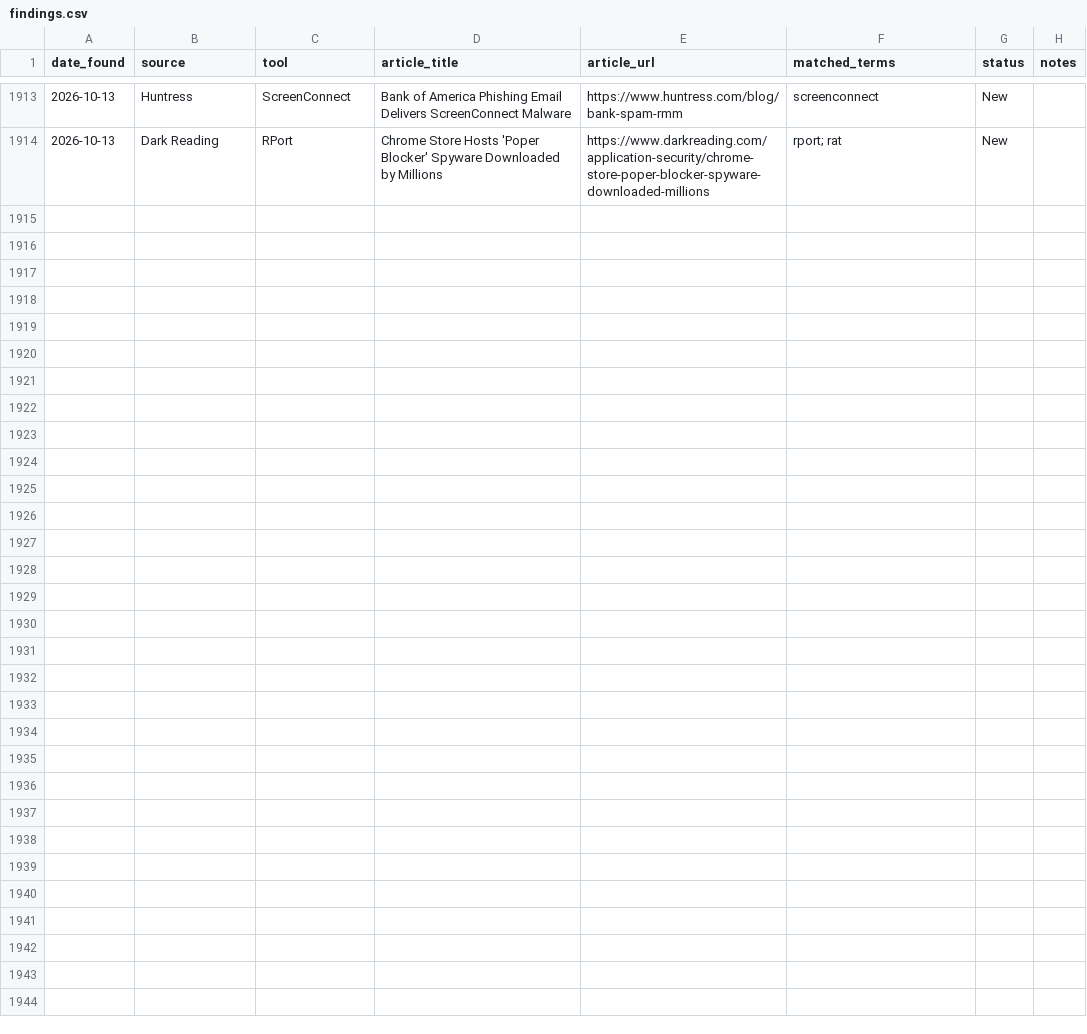
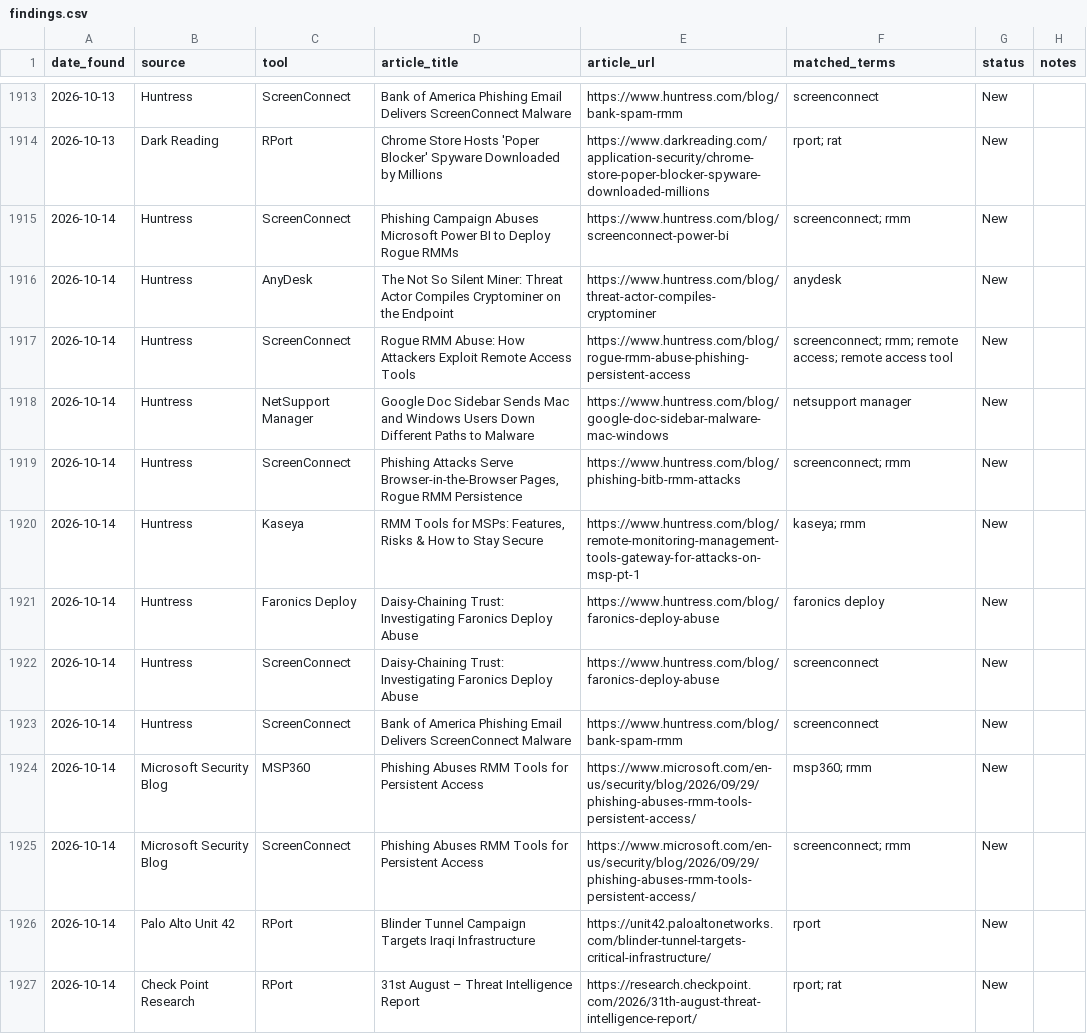
Before and after one commit to Threat-Hunting-Journal/RMM-Tool-Tracking, a CSV file: docs/findings.csv, drawn as a sheet; only a part is shown, gaps mark what is left out; the diff covers the shown part only.

```diff
--- a/docs/findings.csv
+++ b/docs/findings.csv
@@ -1914 +1914,14 @@ date_found,source,tool,article_title,article_url,matched_terms,status,notes
 2026-10-13,Dark Reading,RPort,Chrome Store Hosts 'Poper Blocker' Spyware Downloaded by Millions,https://www.darkreading.com/application-security/chrome-store-poper-blocker-spyware-downloaded-millions,rport; rat,New,
+2026-10-14,Huntress,ScreenConnect,Phishing Campaign Abuses Microsoft Power BI to Deploy Rogue RMMs,https://www.huntress.com/blog/screenconnect-power-bi,screenconnect; rmm,New,
+2026-10-14,Huntress,AnyDesk,The Not So Silent Miner: Threat Actor Compiles Cryptominer on the Endpoint,https://www.huntress.com/blog/threat-actor-compiles-cryptominer,anydesk,New,
+2026-10-14,Huntress,ScreenConnect,Rogue RMM Abuse: How Attackers Exploit Remote Access Tools,https://www.huntress.com/blog/rogue-rmm-abuse-phishing-persistent-access,screenconnect; rmm; remote access; remote access tool,New,
+2026-10-14,Huntress,NetSupport Manager,Google Doc Sidebar Sends Mac and Windows Users Down Different Paths to Malware,https://www.huntress.com/blog/google-doc-sidebar-malware-mac-windows,netsupport manager,New,
+2026-10-14,Huntress,ScreenConnect,"Phishing Attacks Serve Browser-in-the-Browser Pages, Rogue RMM Persistence",https://www.huntress.com/blog/phishing-bitb-rmm-attacks,screenconnect; rmm,New,
+2026-10-14,Huntress,Kaseya,"RMM Tools for MSPs: Features, Risks & How to Stay Secure",https://www.huntress.com/blog/remote-monitoring-management-tools-gateway-for-attacks-on-msp-pt-1,kaseya; rmm,New,
+2026-10-14,Huntress,Faronics Deploy,Daisy-Chaining Trust: Investigating Faronics Deploy Abuse,https://www.huntress.com/blog/faronics-deploy-abuse,faronics deploy,New,
+2026-10-14,Huntress,ScreenConnect,Daisy-Chaining Trust: Investigating Faronics Deploy Abuse,https://www.huntress.com/blog/faronics-deploy-abuse,screenconnect,New,
+2026-10-14,Huntress,ScreenConnect,Bank of America Phishing Email Delivers ScreenConnect Malware,https://www.huntress.com/blog/bank-spam-rmm,screenconnect,New,
+2026-10-14,Microsoft Security Blog,MSP360,Phishing Abuses RMM Tools for Persistent Access,https://www.microsoft.com/en-us/security/blog/2026/09/29/phishing-abuses-rmm-tools-persistent-access/,msp360; rmm,New,
+2026-10-14,Microsoft Security Blog,ScreenConnect,Phishing Abuses RMM Tools for Persistent Access,https://www.microsoft.com/en-us/security/blog/2026/09/29/phishing-abuses-rmm-tools-persistent-access/,screenconnect; rmm,New,
+2026-10-14,Palo Alto Unit 42,RPort,Blinder Tunnel Campaign Targets Iraqi Infrastructure,https://unit42.paloaltonetworks.com/blinder-tunnel-targets-critical-infrastructure/,rport,New,
+2026-10-14,Check Point Research,RPort,31st August – Threat Intelligence Report,https://research.checkpoint.com/2026/31th-august-threat-intelligence-report/,rport; rat,New,
```
Also changed, not shown: 13 added rows elsewhere in this file, docs/tool_summary.csv, findings.csv, 1 other file.
